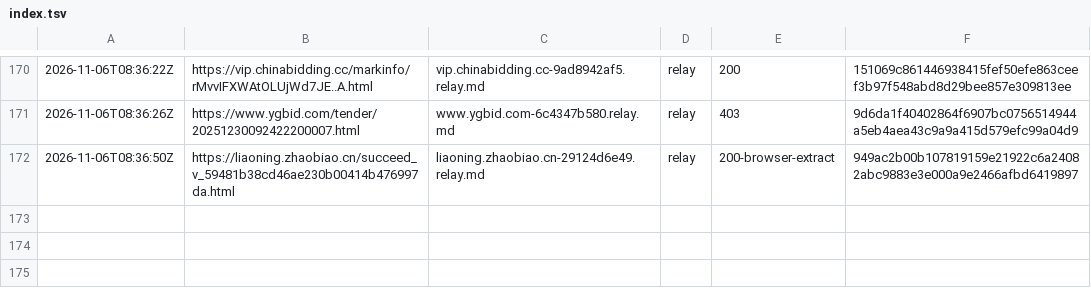
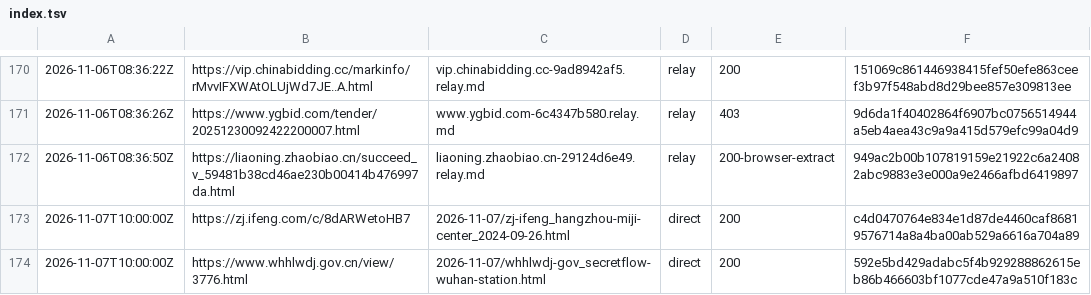
Before and after one commit to fpietrosanti/eu-china-commons, a TSV file: sources/archive/index.tsv, drawn as a sheet; only a part is shown, gaps mark what is left out.

```diff
--- a/sources/archive/index.tsv
+++ b/sources/archive/index.tsv
@@ -172 +172,3 @@
 2026-11-06T08:36:50Z	https://liaoning.zhaobiao.cn/succeed_v_59481b38cd46ae230b00414b476997da.html	liaoning.zhaobiao.cn-29124d6e49.relay.md	relay	200-browser-extract	949ac2b00b107819159e21922c6a24082abc9883e3e000a9e2466afbd6419897
+2026-11-07T10:00:00Z	https://zj.ifeng.com/c/8dARWetoHB7	2026-11-07/zj-ifeng_hangzhou-miji-center_2024-09-26.html	direct	200	c4d0470764e834e1d87de4460caf86819576714a8a4ba00ab529a6616a704a89
+2026-11-07T10:00:00Z	https://www.whhlwdj.gov.cn/view/3776.html	2026-11-07/whhlwdj-gov_secretflow-wuhan-station.html	direct	200	592e5bd429adabc5f4b929288862615eb86b466603bf1077cde47a9a510f183c
```
Also changed, not shown: data/llm-runs.tsv, 10 other files.
